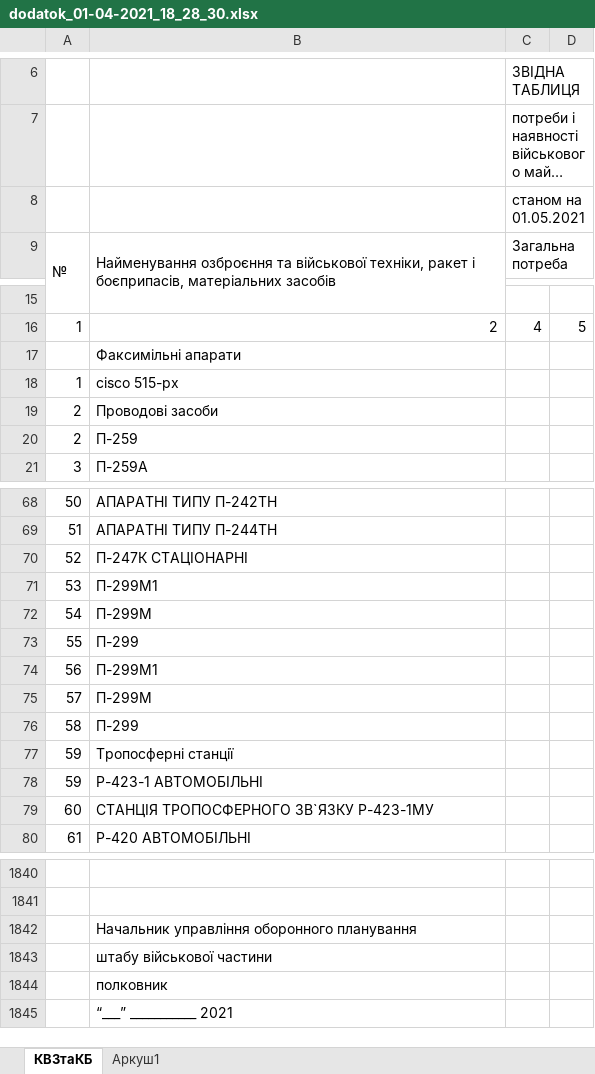
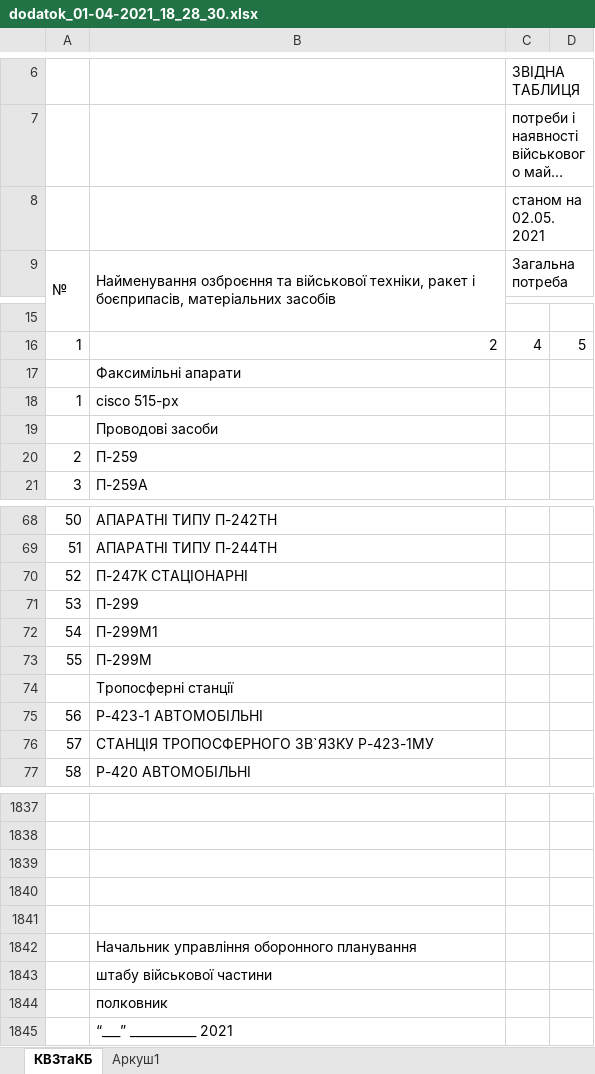
Before and after one commit to dimmaa9/controlKVZ_R2, an Excel workbook: src/main/resources/excel/dodatok_01-04-2021_18_28_30.xlsx, sheet КВЗтаКБ, drawn as a sheet; only a part is shown, gaps mark what is left out; long unchanged cells end in …; values as stored, in another font and other column widths than the file's, no cell formats; charts and pictures not drawn; removed rows and columns are numbered as before the commit, all else as after; the diff names each change by its address in the sheet, - before the commit and + after, or states it on an @@ line.

```diff
--- a/src/main/resources/excel/dodatok_01-04-2021_18_28_30.xlsx (sheet КВЗтаКБ)
+++ b/src/main/resources/excel/dodatok_01-04-2021_18_28_30.xlsx (sheet КВЗтаКБ)
-C8: станом на 01.05.2021
+C8: станом на 02.05.2021
@@ column A renumbered between rows 19 and 533 @@
-row 71: 53 | П-299М1
-row 72: 54 | П-299М
-row 76: 58 | П-299
+row 1839: (empty)
+row 1840: (empty)
+row 1841: (empty)
```
Also changed, not shown: cell formats, 10 other files.
